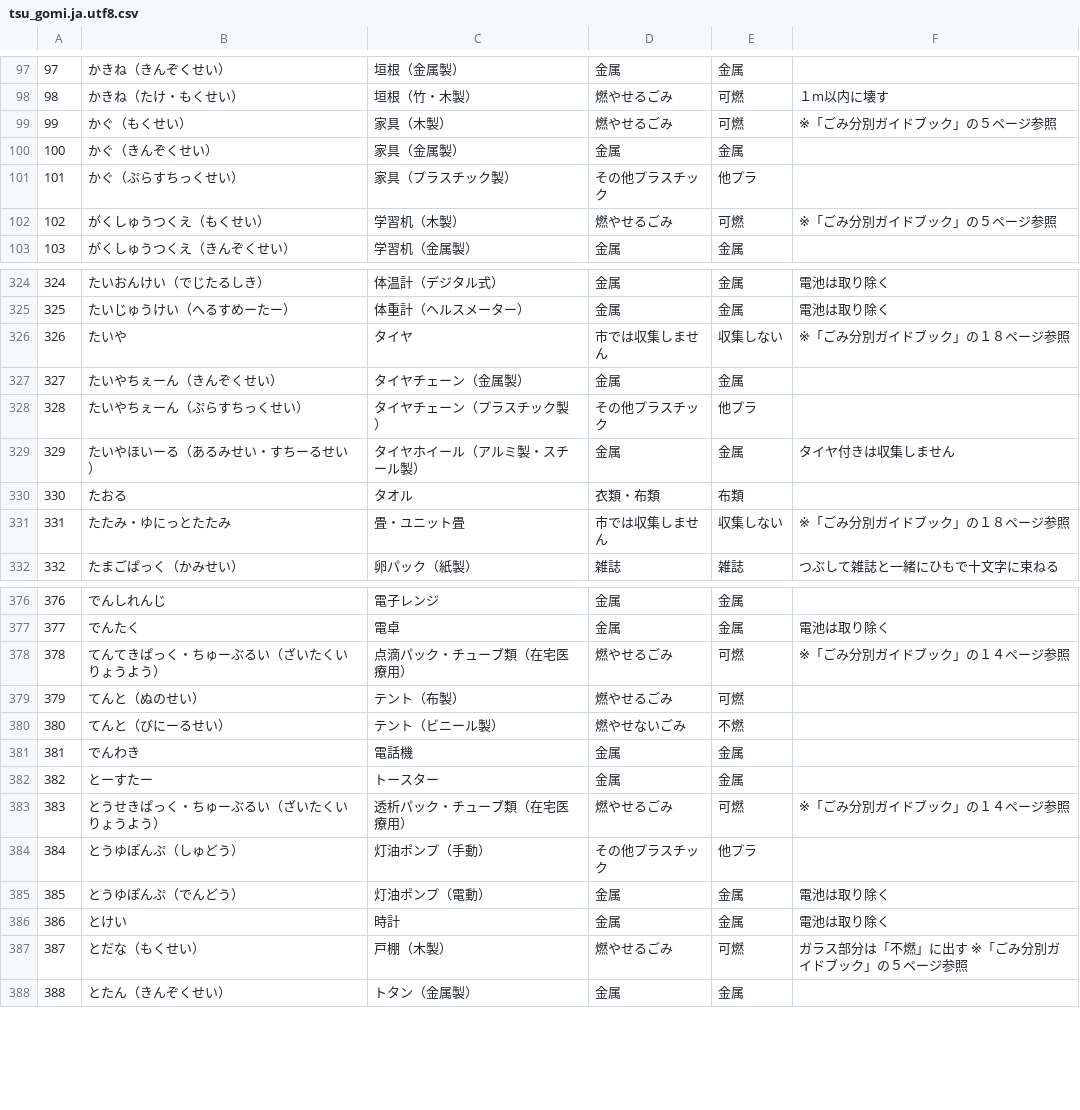
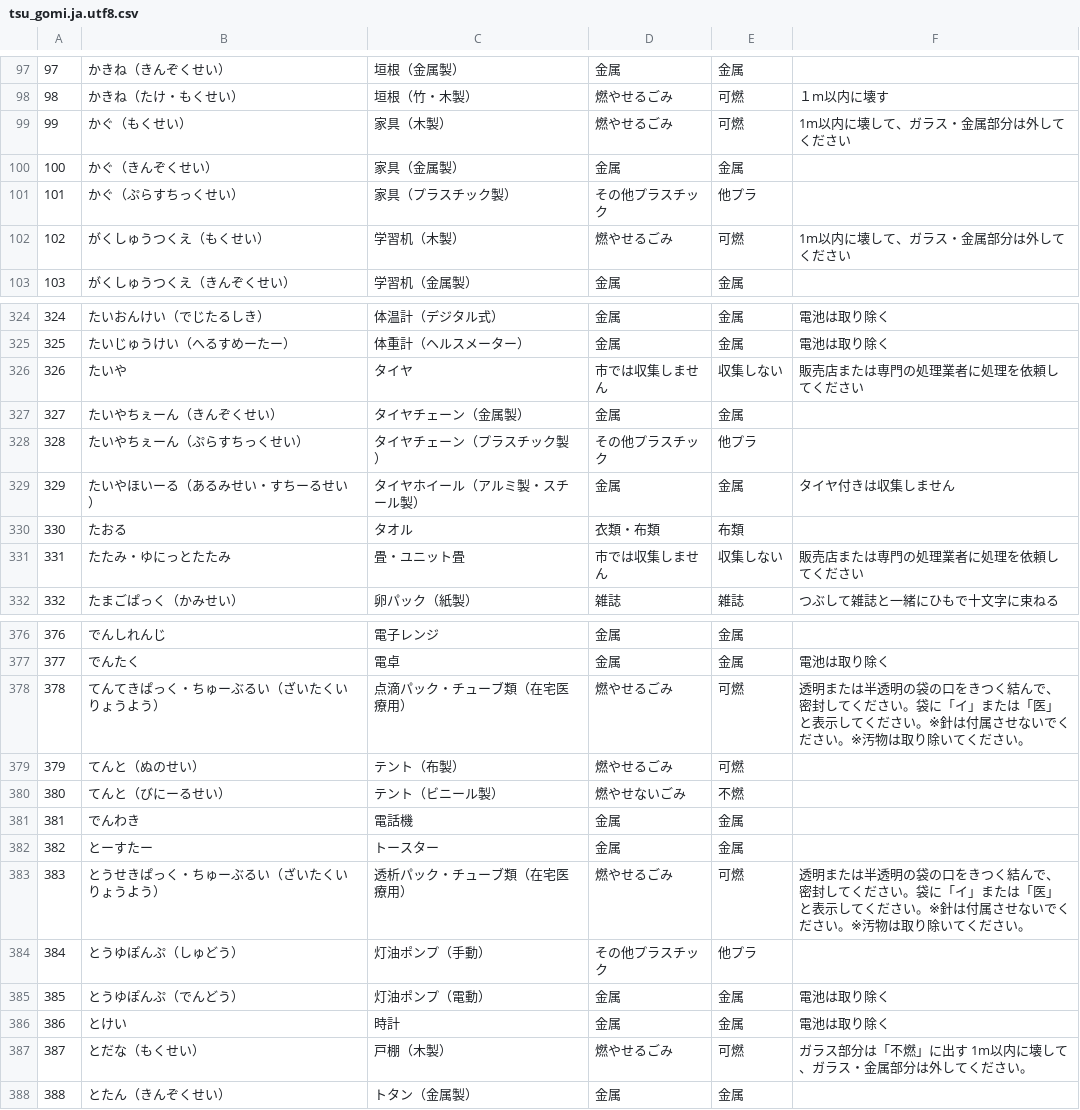
Before and after one commit to koike-moyashi/gomi_tsu_web, a CSV file: csv/tsu_gomi.ja.utf8.csv, drawn as a sheet; only a part is shown, gaps mark what is left out; the diff covers the shown part only.

Commit message:
[modify] ガイドブック参照部分を追記

```diff
--- a/csv/tsu_gomi.ja.utf8.csv
+++ b/csv/tsu_gomi.ja.utf8.csv
@@ -98,6 +98,6 @@
 98,かきね（たけ・もくせい）,垣根（竹・木製）,燃やせるごみ,可燃,１m以内に壊す
-99,かぐ（もくせい）,家具（木製）,燃やせるごみ,可燃,※「ごみ分別ガイドブック」の５ページ参照
+99,かぐ（もくせい）,家具（木製）,燃やせるごみ,可燃,1m以内に壊して、ガラス・金属部分は外してください
 100,かぐ（きんぞくせい）,家具（金属製）,金属,金属,
 101,かぐ（ぷらすちっくせい）,家具（プラスチック製）,その他プラスチック,他プラ,
-102,がくしゅうつくえ（もくせい）,学習机（木製）,燃やせるごみ,可燃,※「ごみ分別ガイドブック」の５ページ参照
+102,がくしゅうつくえ（もくせい）,学習机（木製）,燃やせるごみ,可燃,1m以内に壊して、ガラス・金属部分は外してください
 103,がくしゅうつくえ（きんぞくせい）,学習机（金属製）,金属,金属,
@@ -325,3 +325,3 @@
 325,たいじゅうけい（へるすめーたー）,体重計（ヘルスメーター）,金属,金属,電池は取り除く
-326,たいや,タイヤ,市では収集しません,収集しない,※「ごみ分別ガイドブック」の１８ページ参照
+326,たいや,タイヤ,市では収集しません,収集しない,販売店または専門の処理業者に処理を依頼してください
 327,たいやちぇーん（きんぞくせい）,タイヤチェーン（金属製）,金属,金属,
@@ -330,3 +330,3 @@
 330,たおる,タオル,衣類・布類,布類,
-331,たたみ・ゆにっとたたみ,畳・ユニット畳,市では収集しません,収集しない,※「ごみ分別ガイドブック」の１８ページ参照
+331,たたみ・ゆにっとたたみ,畳・ユニット畳,市では収集しません,収集しない,販売店または専門の処理業者に処理を依頼してください
 332,たまごぱっく（かみせい）,卵パック（紙製）,雑誌,雑誌,つぶして雑誌と一緒にひもで十文字に束ねる
@@ -377,3 +377,3 @@
 377,でんたく,電卓,金属,金属,電池は取り除く
-378,てんてきぱっく・ちゅーぶるい（ざいたくいりょうよう）,点滴パック・チューブ類（在宅医療用）,燃やせるごみ,可燃,※「ごみ分別ガイドブック」の１４ページ参照
+378,てんてきぱっく・ちゅーぶるい（ざいたくいりょうよう）,点滴パック・チューブ類（在宅医療用）,燃やせるごみ,可燃,透明または半透明の袋の口をきつく結んで、密封してください。袋に「イ」または「医」と表示してください。※針は付属させないでください。※汚物は取り除いてください。
 379,てんと（ぬのせい）,テント（布製）,燃やせるごみ,可燃,
@@ -382,3 +382,3 @@
 382,とーすたー,トースター,金属,金属,
-383,とうせきぱっく・ちゅーぶるい（ざいたくいりょうよう）,透析パック・チューブ類（在宅医療用）,燃やせるごみ,可燃,※「ごみ分別ガイドブック」の１４ページ参照
+383,とうせきぱっく・ちゅーぶるい（ざいたくいりょうよう）,透析パック・チューブ類（在宅医療用）,燃やせるごみ,可燃,透明または半透明の袋の口をきつく結んで、密封してください。袋に「イ」または「医」と表示してください。※針は付属させないでください。※汚物は取り除いてください。
 384,とうゆぽんぷ（しゅどう）,灯油ポンプ（手動）,その他プラスチック,他プラ,
@@ -386,3 +386,3 @@
 386,とけい,時計,金属,金属,電池は取り除く
-387,とだな（もくせい）,戸棚（木製）,燃やせるごみ,可燃,ガラス部分は「不燃」に出す　※「ごみ分別ガイドブック」の５ページ参照
+387,とだな（もくせい）,戸棚（木製）,燃やせるごみ,可燃,ガラス部分は「不燃」に出す　1m以内に壊して、ガラス・金属部分は外してください。
 388,とたん（きんぞくせい）,トタン（金属製）,金属,金属,
```
Also changed, not shown: 20 edited cells elsewhere in this file.
